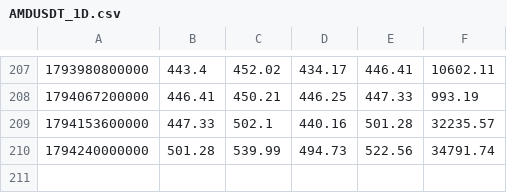
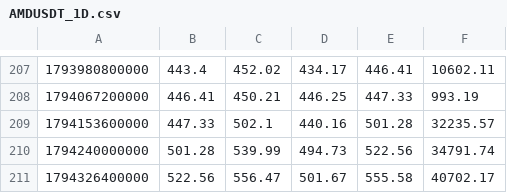
Before and after one commit to itsurslife/bitget-radar, a CSV file: AMDUSDT_1D.csv, drawn as a sheet; only a part is shown, gaps mark what is left out.

```diff
--- a/AMDUSDT_1D.csv
+++ b/AMDUSDT_1D.csv
@@ -210 +210,2 @@
 1794240000000,501.28,539.99,494.73,522.56,34791.74
+1794326400000,522.56,556.47,501.67,555.58,40702.17
```
Also changed, not shown: BTCUSDT_1D.csv, CLUSDT_1D.csv, 36 other files.
